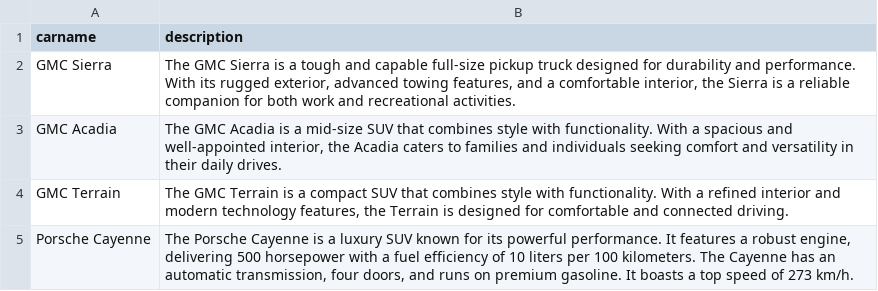
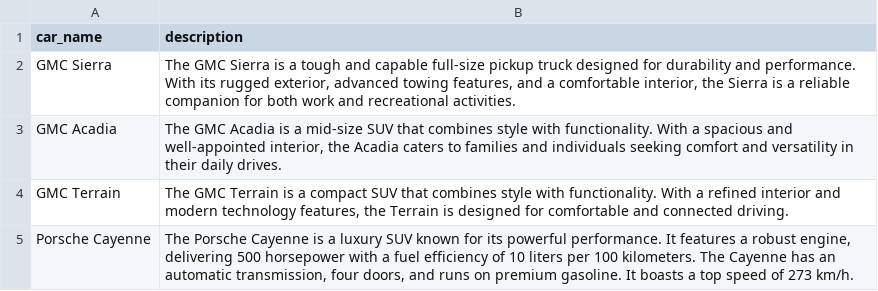
Before and after one commit to Roroo999/RCP_SRV, a CSV file: cars.csv, drawn as a sheet; only a part is shown.

Commit message:
Add files via upload

```diff
--- a/cars.csv
+++ b/cars.csv
@@ -1,2 +1,2 @@
-carname,description
+car_name,description
 GMC Sierra,"The GMC Sierra is a tough and capable full-size pickup truck designed for durability and performance. With its rugged exterior, advanced towing features, and a comfortable interior, the Sierra is a reliable companion for both work and recreational activities."
```
